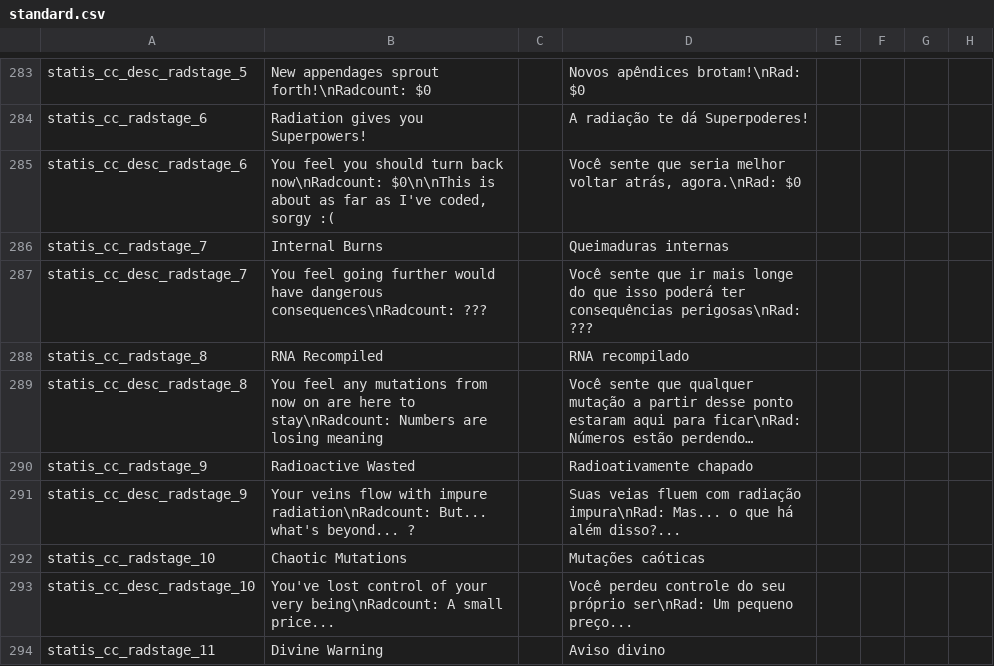
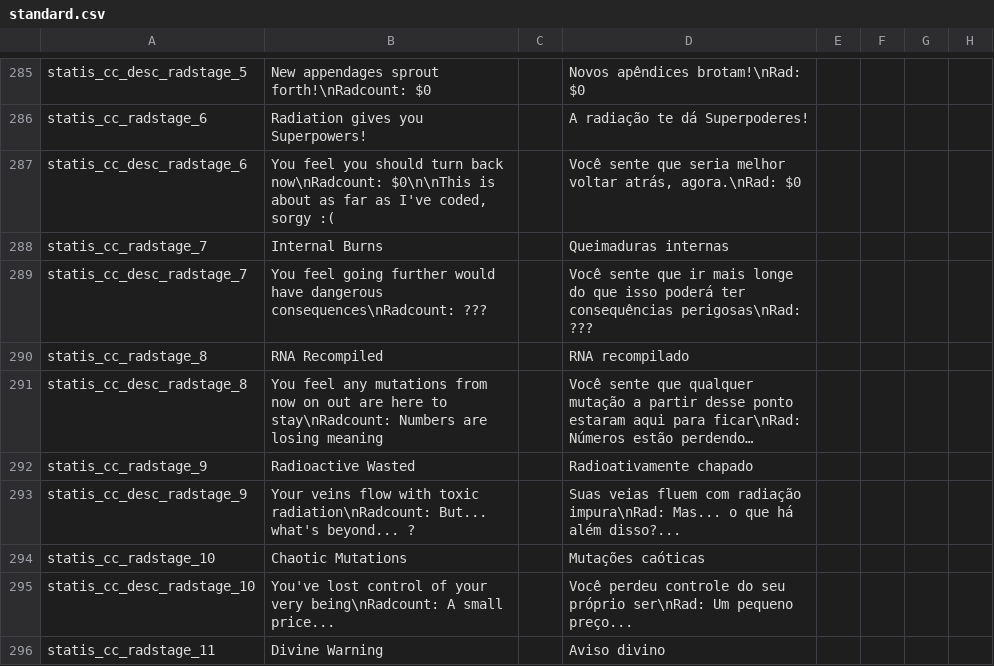
Before and after one commit to Squirrelly13/Hydroxide, a CSV file: translations/standard.csv, drawn as a sheet; only a part is shown, gaps mark what is left out; long unchanged cells end in …; addresses are those after the commit; the diff covers the shown part only; the diff names each change by its address in the sheet, - before the commit and + after, or states it on an @@ line.

```diff
--- a/translations/standard.csv
+++ b/translations/standard.csv
-B291: …now on are here…
+B291: …now on out are here…
-B293: …flow with impure radiation\nRadcount: But...…
+B293: …flow with toxic radiation\nRadcount: But...…
```
Also changed, not shown: 2 added rows and 1 edited cell elsewhere in this file, 3 other files.
